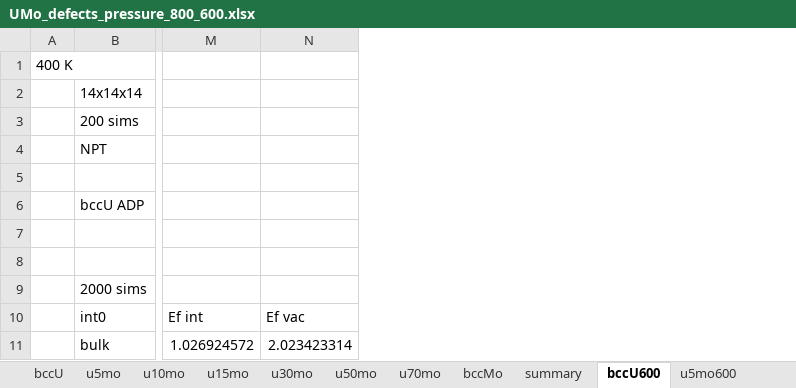
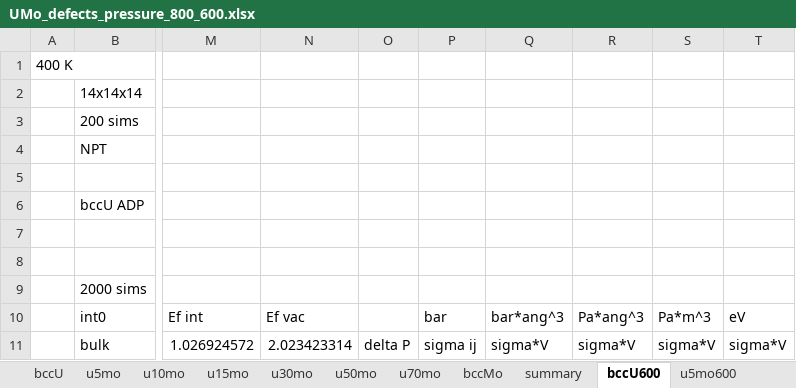
Before and after one commit to benbeeler/spreadsheets, an Excel workbook: USHPRR/UMo_defects_pressure_800_600.xlsx, sheet bccU600, drawn as a sheet; only a part is shown, gaps mark what is left out; values as stored, in another font and other column widths than the file's, no borders; the diff names each change by its address in the sheet, - before the commit and + after, or states it on an @@ line.

```diff
--- a/USHPRR/UMo_defects_pressure_800_600.xlsx (sheet bccU600)
+++ b/USHPRR/UMo_defects_pressure_800_600.xlsx (sheet bccU600)
+column O, row 11: delta P
+column P, rows 10-11: bar | sigma ij
+column Q, rows 10-11: bar*ang^3 | sigma*V
+column R, rows 10-11: Pa*ang^3 | sigma*V
+column S, rows 10-11: Pa*m^3 | sigma*V
+column T, rows 10-11: eV | sigma*V
```
Also changed, not shown: sheet bccU, sheet bccMo 600, sheet bccMo, sheet u15mo, sheet u10mo 600, sheet u10mo, 9 more sheets, USHPRR/UMo_defects_pressure_1000_400.xlsx, USHPRR/UMo_defects_pressure_1200_summary.xlsx, 4 other files.
